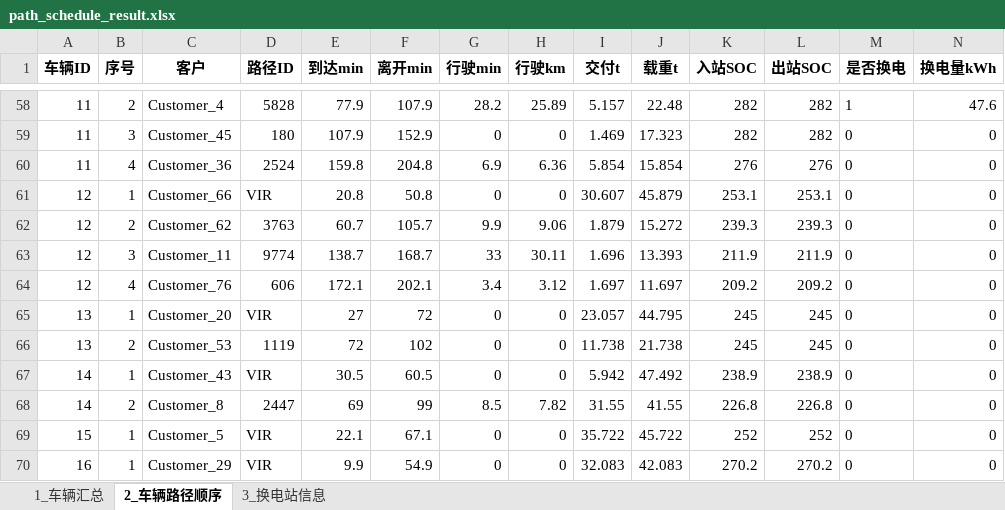
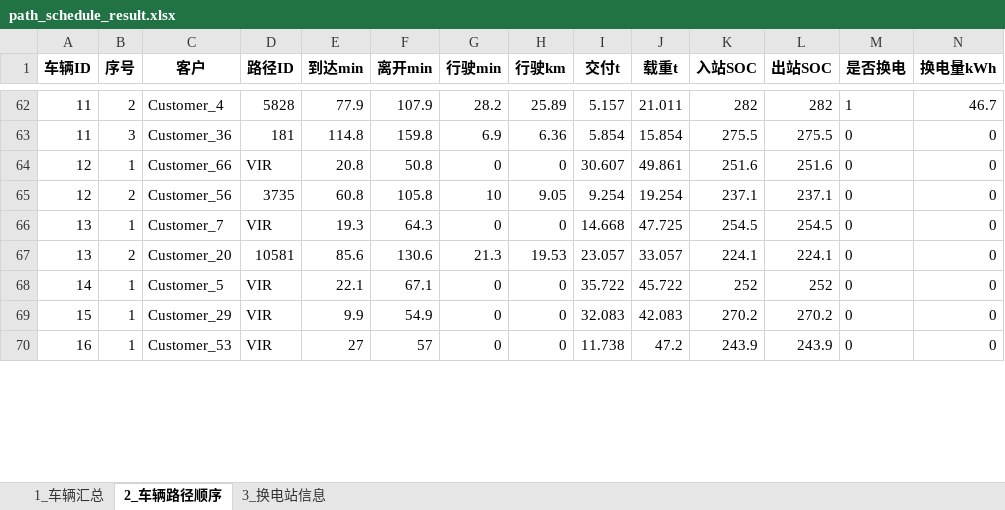
Before and after one commit to Bukanluren0618/VRP, an Excel workbook: path_schedule_result.xlsx, sheet 2_车辆路径顺序, drawn as a sheet; only a part is shown, gaps mark what is left out; values as stored, in another font and other column widths than the file's, no borders; removed rows and columns are numbered as before the commit, all else as after; rows hold the shown columns only; the diff covers the shown part only; the diff names each change by its address in the sheet, - before the commit and + after, or states it on an @@ line.

```diff
--- a/path_schedule_result.xlsx (sheet 2_车辆路径顺序)
+++ b/path_schedule_result.xlsx (sheet 2_车辆路径顺序)
-J62 (载重t): 22.48
+J62 (载重t): 21.011
-N62 (换电量kWh): 47.6
+N62 (换电量kWh): 46.7
-row 59: 11 | 3 | Customer_45 | 180 | 107.9 | 152.9 | 0 | 0 | 1.469 | 17.323 | 282 | 282 | 0 | 0
-B63 (序号): 4
+B63 (序号): 3
-D63 (路径ID): 2524
+D63 (路径ID): 181
-E63 (到达min): 159.8
+E63 (到达min): 114.8
-F63 (离开min): 204.8
+F63 (离开min): 159.8
-K63 (入站SOC): 276
+K63 (入站SOC): 275.5
-L63 (出站SOC): 276
+L63 (出站SOC): 275.5
-J64 (载重t): 45.879
+J64 (载重t): 49.861
-K64 (入站SOC): 253.1
+K64 (入站SOC): 251.6
-L64 (出站SOC): 253.1
+L64 (出站SOC): 251.6
-row 62: 12 | 2 | Customer_62 | 3763 | 60.7 | 105.7 | 9.9 | 9.06 | 1.879 | 15.272 | 239.3 | 239.3 | 0 | 0
-row 63: 12 | 3 | Customer_11 | 9774 | 138.7 | 168.7 | 33 | 30.11 | 1.696 | 13.393 | 211.9 | 211.9 | 0 | 0
-row 64: 12 | 4 | Customer_76 | 606 | 172.1 | 202.1 | 3.4 | 3.12 | 1.697 | 11.697 | 209.2 | 209.2 | 0 | 0
+row 65: 12 | 2 | Customer_56 | 3735 | 60.8 | 105.8 | 10 | 9.05 | 9.254 | 19.254 | 237.1 | 237.1 | 0 | 0
+row 66: 13 | 1 | Customer_7 | VIR | 19.3 | 64.3 | 0 | 0 | 14.668 | 47.725 | 254.5 | 254.5 | 0 | 0
-B67 (序号): 1
+B67 (序号): 2
-D67 (路径ID): VIR
+D67 (路径ID): 10581
-E67 (到达min): 27
+E67 (到达min): 85.6
-F67 (离开min): 72
+F67 (离开min): 130.6
-G67 (行驶min): 0
+G67 (行驶min): 21.3
-H67 (行驶km): 0
+H67 (行驶km): 19.53
-J67 (载重t): 44.795
+J67 (载重t): 33.057
-K67 (入站SOC): 245
+K67 (入站SOC): 224.1
-L67 (出站SOC): 245
+L67 (出站SOC): 224.1
-row 66: 13 | 2 | Customer_53 | 1119 | 72 | 102 | 0 | 0 | 11.738 | 21.738 | 245 | 245 | 0 | 0
-row 67: 14 | 1 | Customer_43 | VIR | 30.5 | 60.5 | 0 | 0 | 5.942 | 47.492 | 238.9 | 238.9 | 0 | 0
-row 68: 14 | 2 | Customer_8 | 2447 | 69 | 99 | 8.5 | 7.82 | 31.55 | 41.55 | 226.8 | 226.8 | 0 | 0
-A68 (车辆ID): 15
+A68 (车辆ID): 14
-A69 (车辆ID): 16
+A69 (车辆ID): 15
+row 70: 16 | 1 | Customer_53 | VIR | 27 | 57 | 0 | 0 | 11.738 | 47.2 | 243.9 | 243.9 | 0 | 0
```
Also changed, not shown: 10 added rows, 6 removed rows and 110 edited cells elsewhere in this sheet, sheet 3_换电站信息, sheet 1_车辆汇总, data_bpr.xlsx, grid_bus_voltage.xlsx, 3 other files.
